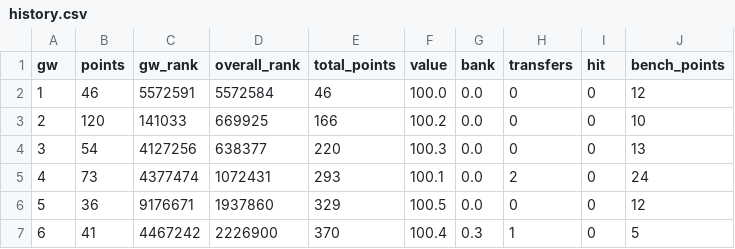
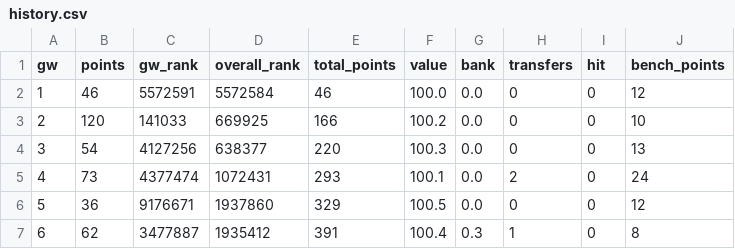
Before and after one commit to steinim/fpl-data, a CSV file: data/entry/history.csv, drawn as a sheet.

```diff
--- a/data/entry/history.csv
+++ b/data/entry/history.csv
@@ -6,2 +6,2 @@ gw,points,gw_rank,overall_rank,total_points,value,bank,transfers,hit,bench_point
 5,36,9176671,1937860,329,100.5,0.0,0,0,12
-6,41,4467242,2226900,370,100.4,0.3,1,0,5
+6,62,3477887,1935412,391,100.4,0.3,1,0,8
```
Also changed, not shown: data/events.csv, data/live/gw6.csv, 8 other files.
